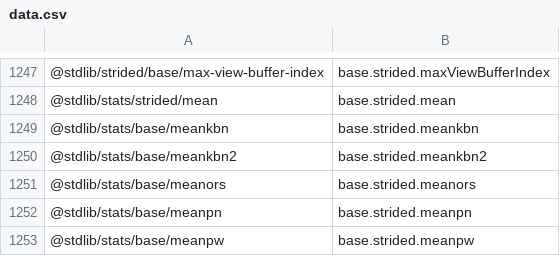
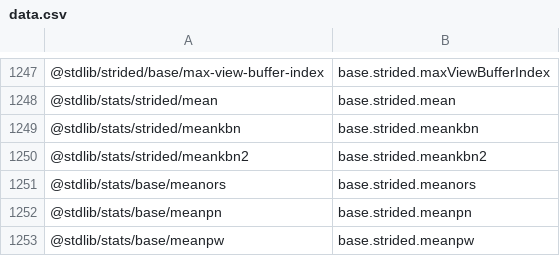
Before and after one commit to stdlib-js/namespace-pkg2alias, a CSV file: data/data.csv, drawn as a sheet; only a part is shown, gaps mark what is left out.

```diff
--- a/data/data.csv
+++ b/data/data.csv
@@ -1248,4 +1248,4 @@
 "@stdlib/stats/strided/mean",base.strided.mean
-"@stdlib/stats/base/meankbn",base.strided.meankbn
-"@stdlib/stats/base/meankbn2",base.strided.meankbn2
+"@stdlib/stats/strided/meankbn",base.strided.meankbn
+"@stdlib/stats/strided/meankbn2",base.strided.meankbn2
 "@stdlib/stats/base/meanors",base.strided.meanors
```
Also changed, not shown: 4 other files.
